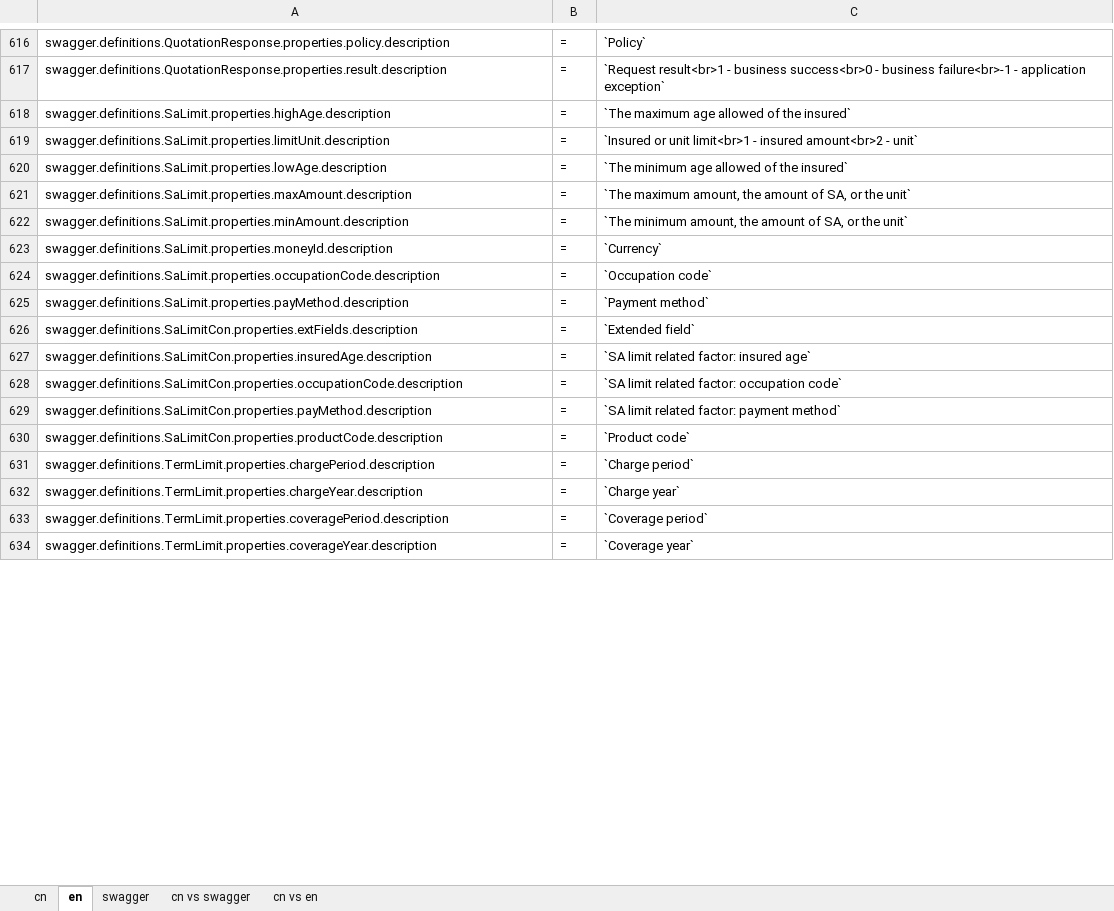
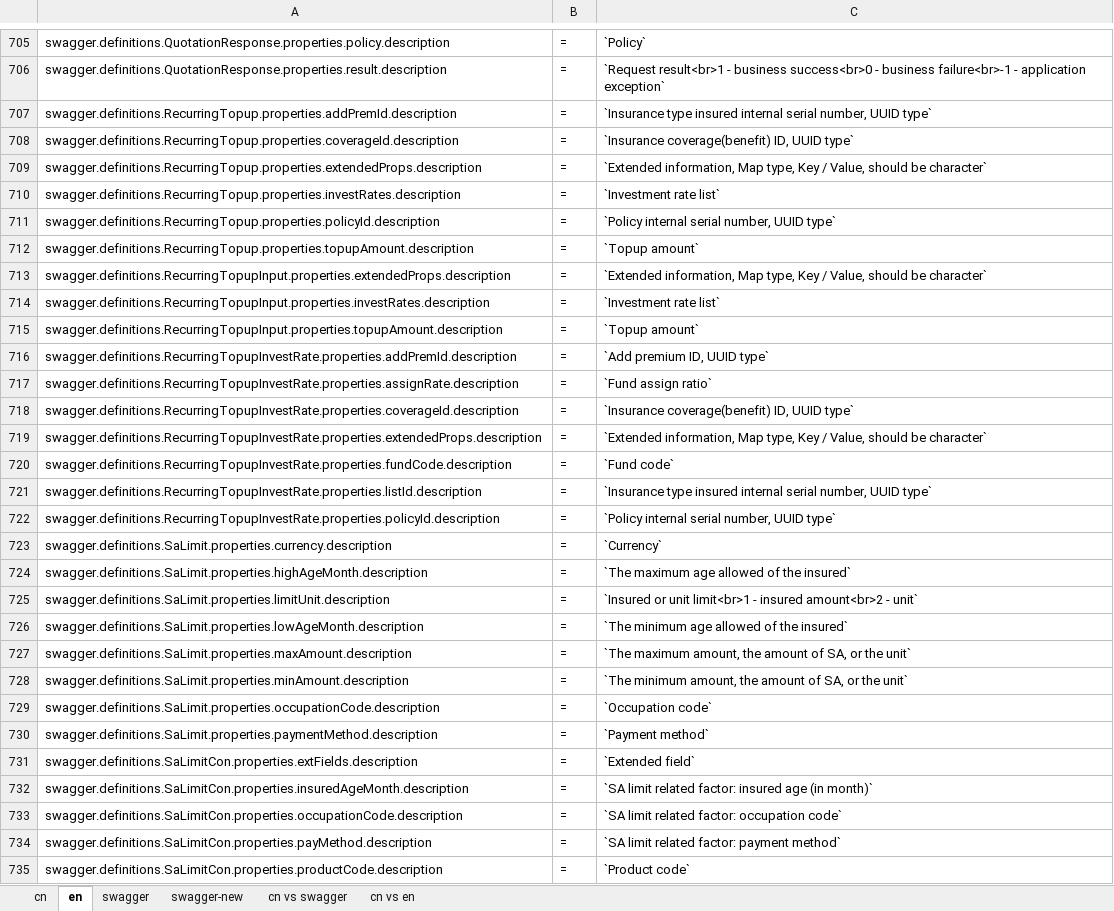
Before and after one commit to ShineXeBao/ebaocloud-li-docs-api, an Excel workbook: swagger/locales/swagger-en.xlsx, sheet en, drawn as a sheet; only a part is shown, gaps mark what is left out; the shorter side is filled out with more unchanged rows; values as stored, in another font and other column widths than the file's, no borders; removed rows and columns are numbered as before the commit, all else as after; the diff covers the shown part only; the diff names each change by its address in the sheet, - before the commit and + after, or states it on an @@ line.

```diff
--- a/swagger/locales/swagger-en.xlsx (sheet en)
+++ b/swagger/locales/swagger-en.xlsx (sheet en)
+sheet tab: swagger-new
+row 707: swagger.definitions.RecurringTopup.properties.addPremId.description | = | `Insurance type insured internal serial number, UUID type`
+row 708: swagger.definitions.RecurringTopup.properties.coverageId.description | = | `Insurance coverage(benefit) ID, UUID type`
+row 709: swagger.definitions.RecurringTopup.properties.extendedProps.description | = | `Extended information, Map type, Key / Value, should be character`
+row 710: swagger.definitions.RecurringTopup.properties.investRates.description | = | `Investment rate list`
+row 711: swagger.definitions.RecurringTopup.properties.policyId.description | = | `Policy internal serial number, UUID type`
+row 712: swagger.definitions.RecurringTopup.properties.topupAmount.description | = | `Topup amount`
+row 713: swagger.definitions.RecurringTopupInput.properties.extendedProps.description | = | `Extended information, Map type, Key / Value, should be character`
+row 714: swagger.definitions.RecurringTopupInput.properties.investRates.description | = | `Investment rate list`
+row 715: swagger.definitions.RecurringTopupInput.properties.topupAmount.description | = | `Topup amount`
+row 716: swagger.definitions.RecurringTopupInvestRate.properties.addPremId.description | = | `Add premium ID, UUID type`
+row 717: swagger.definitions.RecurringTopupInvestRate.properties.assignRate.description | = | `Fund assign ratio`
+row 718: swagger.definitions.RecurringTopupInvestRate.properties.coverageId.description | = | `Insurance coverage(benefit) ID, UUID type`
+row 719: swagger.definitions.RecurringTopupInvestRate.properties.extendedProps.description | = | `Extended information, Map type, Key / Value, should be character`
+row 720: swagger.definitions.RecurringTopupInvestRate.properties.fundCode.description | = | `Fund code`
+row 721: swagger.definitions.RecurringTopupInvestRate.properties.listId.description | = | `Insurance type insured internal serial number, UUID type`
+row 722: swagger.definitions.RecurringTopupInvestRate.properties.policyId.description | = | `Policy internal serial number, UUID type`
+row 723: swagger.definitions.SaLimit.properties.currency.description | = | `Currency`
-A724: swagger.definitions.SaLimit.properties.highAge.description
+A724: swagger.definitions.SaLimit.properties.highAgeMonth.description
-A726: swagger.definitions.SaLimit.properties.lowAge.description
+A726: swagger.definitions.SaLimit.properties.lowAgeMonth.description
-row 623: swagger.definitions.SaLimit.properties.moneyId.description | = | `Currency`
-A730: swagger.definitions.SaLimit.properties.payMethod.description
+A730: swagger.definitions.SaLimit.properties.paymentMethod.description
-A732: swagger.definitions.SaLimitCon.properties.insuredAge.description
+A732: swagger.definitions.SaLimitCon.properties.insuredAgeMonth.description
-C732: `SA limit related factor: insured age`
+C732: `SA limit related factor: insured age (in month)`
```
Also changed, not shown: 179 added rows, 64 removed rows and 50 edited cells elsewhere in this sheet, sheet cn, 13 other files.
